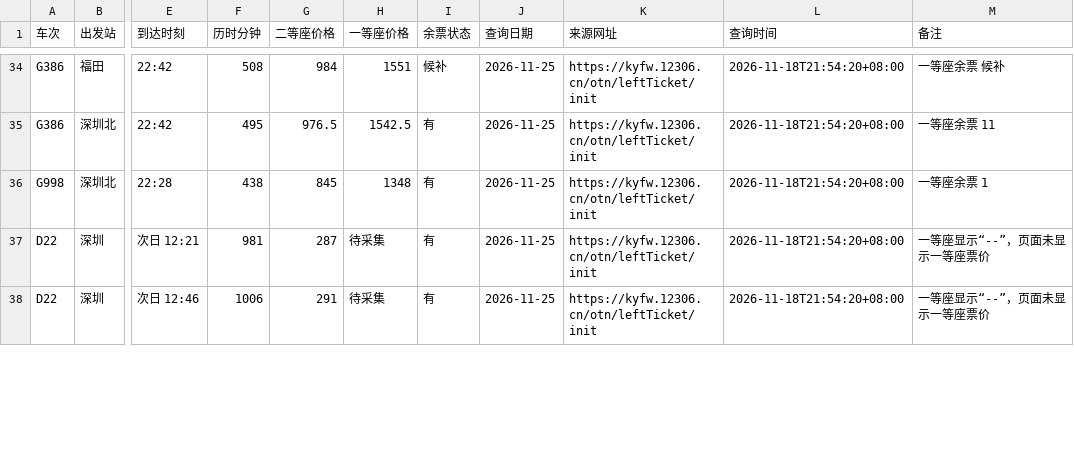
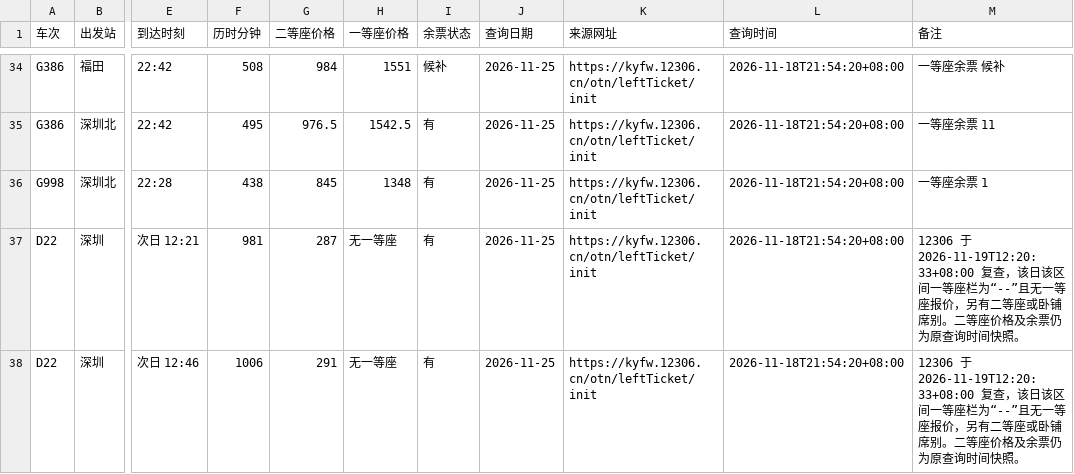
Before and after one commit to A1motoro/qoderplandata, a CSV file: gpt/trains_direct_forward.csv, drawn as a sheet; only a part is shown, gaps mark what is left out; the diff covers the shown part only; the diff names each change by its address in the sheet, - before the commit and + after, or states it on an @@ line.

```diff
--- a/gpt/trains_direct_forward.csv
+++ b/gpt/trains_direct_forward.csv
-H37:H38 (一等座价格): 待采集
+H37:H38 (一等座价格): 无一等座
-M37:M38 (备注): 一等座显示“--”，页面未显示一等座票价
+M37:M38 (备注): 12306 于 2026-11-19T12:20:33+08:00 复查，该日该区间一等座栏为“--”且无一等座报价，另有二等座或卧铺席别。二等座价格及余票仍为原查询时间快照。
```
Also changed, not shown: 14 edited cells elsewhere in this file, gpt/trains_reverse.csv, 2 other files.
